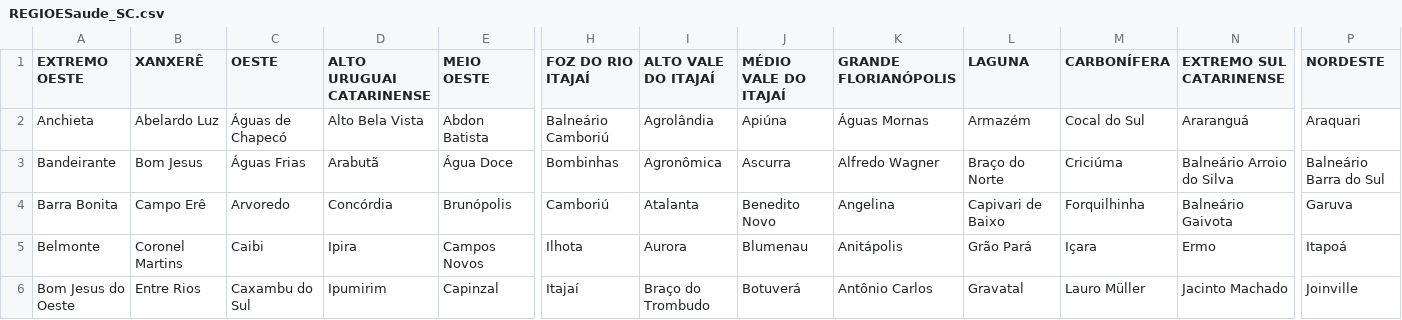
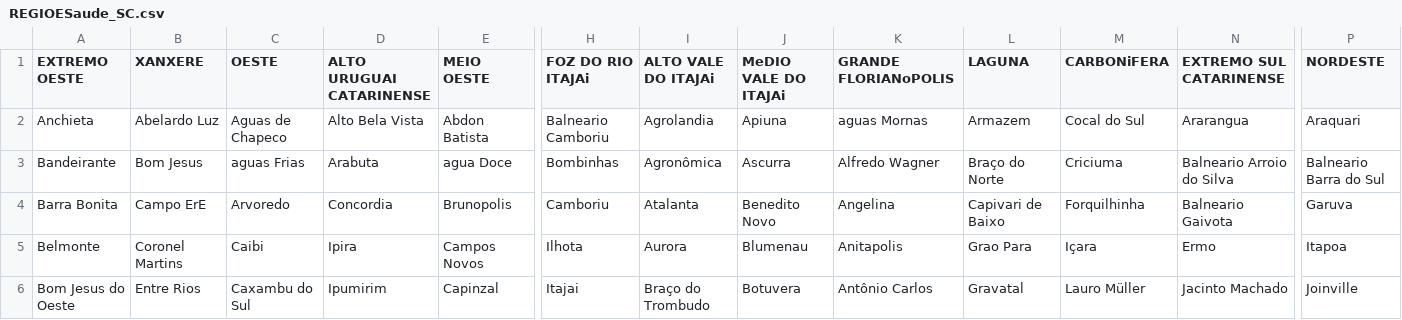
Before and after one commit to domenicatcacenco/dengue, a CSV file: REGIOESaude_SC.csv, drawn as a sheet; only a part is shown, gaps mark what is left out; the diff covers the shown part only; the diff names each change by its address in the sheet, - before the commit and + after, or states it on an @@ line.

Commit message:
REGIOESaude_SC.csv

```diff
--- a/REGIOESaude_SC.csv
+++ b/REGIOESaude_SC.csv
-B1: XANXERÊ
+B1: XANXERE
-H1: FOZ DO RIO ITAJAÍ
+H1: FOZ DO RIO ITAJAi
-I1: ALTO VALE DO ITAJAÍ
+I1: ALTO VALE DO ITAJAi
-J1: MÉDIO VALE DO ITAJAÍ
+J1: MeDIO VALE DO ITAJAi
-K1: GRANDE FLORIANÓPOLIS
+K1: GRANDE FLORIANoPOLIS
-M1: CARBONÍFERA
+M1: CARBONiFERA
-C2 (OESTE): Águas de Chapecó
+C2 (OESTE): Aguas de Chapeco
-H2 (FOZ DO RIO ITAJAi): Balneário Camboriú
+H2 (FOZ DO RIO ITAJAi): Balneario Camboriu
-I2 (ALTO VALE DO ITAJAi): Agrolândia
+I2 (ALTO VALE DO ITAJAi): Agrolandia
-J2 (MeDIO VALE DO ITAJAi): Apiúna
+J2 (MeDIO VALE DO ITAJAi): Apiuna
-K2 (GRANDE FLORIANoPOLIS): Águas Mornas
+K2 (GRANDE FLORIANoPOLIS): aguas Mornas
-L2 (LAGUNA): Armazém
+L2 (LAGUNA): Armazem
-N2 (EXTREMO SUL CATARINENSE): Araranguá
+N2 (EXTREMO SUL CATARINENSE): Ararangua
-C3 (OESTE): Águas Frias
+C3 (OESTE): aguas Frias
-D3 (ALTO URUGUAI CATARINENSE): Arabutã
+D3 (ALTO URUGUAI CATARINENSE): Arabuta
-E3 (MEIO OESTE): Água Doce
+E3 (MEIO OESTE): agua Doce
-M3 (CARBONiFERA): Criciúma
+M3 (CARBONiFERA): Criciuma
-N3 (EXTREMO SUL CATARINENSE): Balneário Arroio do Silva
+N3 (EXTREMO SUL CATARINENSE): Balneario Arroio do Silva
-P3 (NORDESTE): Balneário Barra do Sul
+P3 (NORDESTE): Balneario Barra do Sul
-B4 (XANXERE): Campo Erê
+B4 (XANXERE): Campo ErE
-D4 (ALTO URUGUAI CATARINENSE): Concórdia
+D4 (ALTO URUGUAI CATARINENSE): Concordia
-E4 (MEIO OESTE): Brunópolis
+E4 (MEIO OESTE): Brunopolis
-H4 (FOZ DO RIO ITAJAi): Camboriú
+H4 (FOZ DO RIO ITAJAi): Camboriu
-N4 (EXTREMO SUL CATARINENSE): Balneário Gaivota
+N4 (EXTREMO SUL CATARINENSE): Balneario Gaivota
-K5 (GRANDE FLORIANoPOLIS): Anitápolis
+K5 (GRANDE FLORIANoPOLIS): Anitapolis
-L5 (LAGUNA): Grão Pará
+L5 (LAGUNA): Grao Para
-P5 (NORDESTE): Itapoá
+P5 (NORDESTE): Itapoa
-H6 (FOZ DO RIO ITAJAi): Itajaí
+H6 (FOZ DO RIO ITAJAi): Itajai
-J6 (MeDIO VALE DO ITAJAi): Botuverá
+J6 (MeDIO VALE DO ITAJAi): Botuvera
```
Also changed, not shown: 75 edited cells elsewhere in this file.
